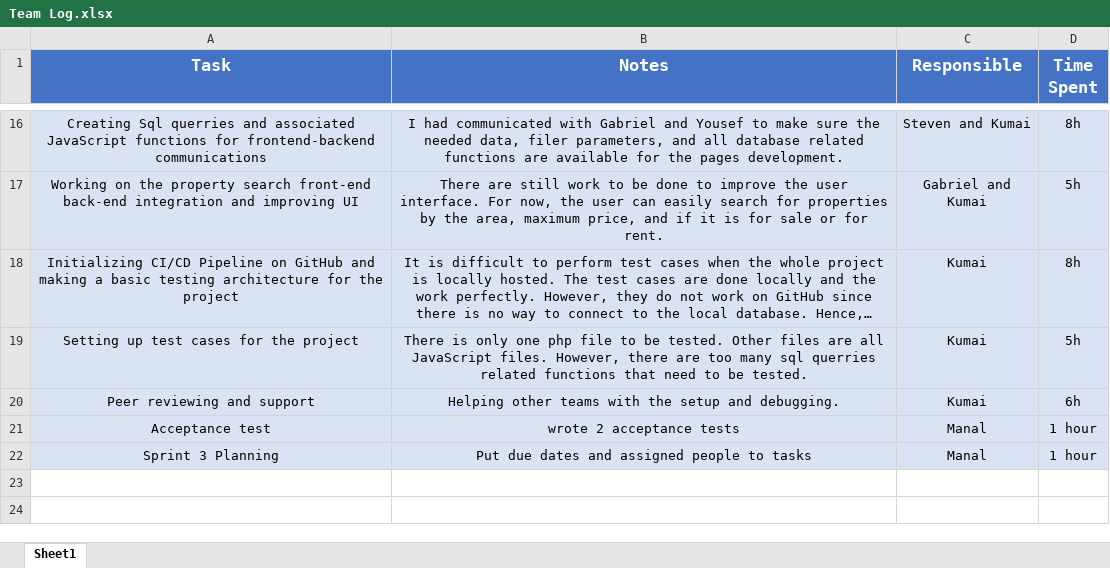
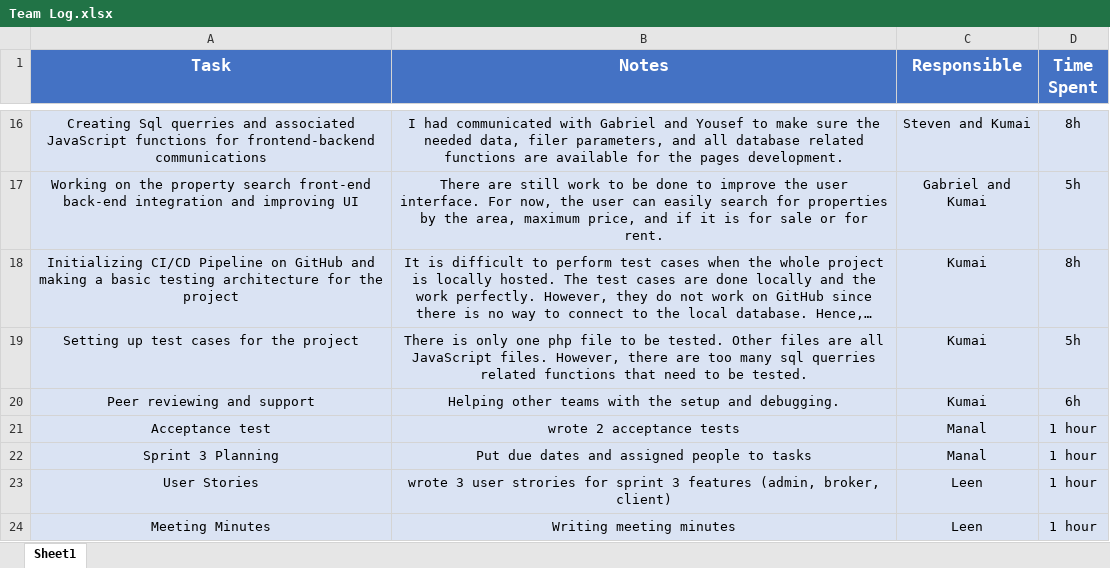
Before and after one commit to Gderhy/LSCopy, an Excel workbook: Documentation/Team Log.xlsx, sheet Sheet1, drawn as a sheet; only a part is shown, gaps mark what is left out; long unchanged cells end in …; values as stored, in another font and other column widths than the file's, no borders; the diff names each change by its address in the sheet, - before the commit and + after, or states it on an @@ line.

```diff
--- a/Documentation/Team Log.xlsx (sheet Sheet1)
+++ b/Documentation/Team Log.xlsx (sheet Sheet1)
+row 23: User Stories | wrote 3 user strories for sprint 3 features (admin, broker, client) | Leen | 1 hour
+row 24: Meeting Minutes | Writing meeting minutes | Leen | 1 hour
```
Also changed, not shown: Documentation/Sprint 2/Planning.xlsx, 7 other files.
